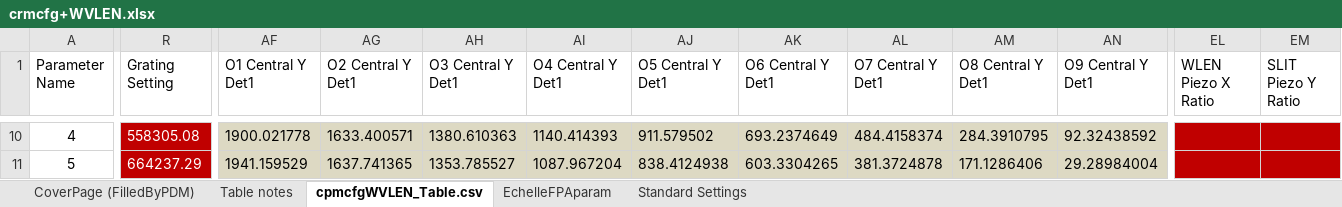
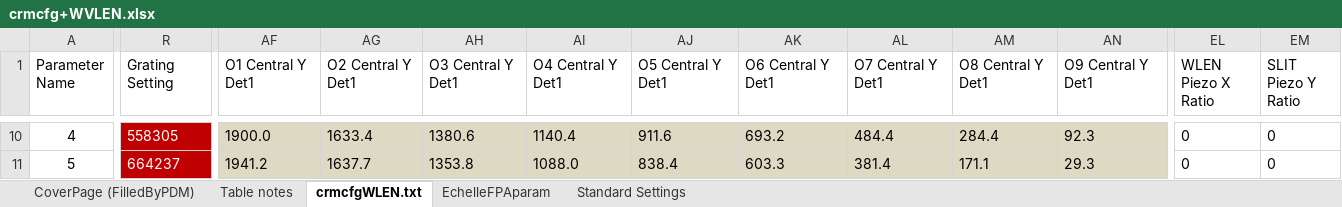
Before and after one commit to astro-alexis/crifors, an Excel workbook: data/crmcfg+WVLEN.xlsx, sheet crmcfgWLEN.txt, drawn as a sheet; only a part is shown, gaps mark what is left out; values as stored, in another font and other column widths than the file's, no borders; conditional formats not drawn; the diff covers the shown part only; the diff names each change by its address in the sheet, - before the commit and + after, or states it on an @@ line.

Commit message:
extension name and latest xsl-table

```diff
--- a/data/crmcfg+WVLEN.xlsx (sheet crmcfgWLEN.txt)
+++ b/data/crmcfg+WVLEN.xlsx (sheet crmcfgWLEN.txt)
-sheet tab: cpmcfgWVLEN_Table.csv
+sheet tab: crmcfgWLEN.txt
-R10 (Grating Setting): 558305.08
+R10 (Grating Setting): 558305
-AF10 (O1 Central Y Det1): 1900.021778
+AF10 (O1 Central Y Det1): 1900.0
-AG10 (O2 Central Y Det1): 1633.400571
+AG10 (O2 Central Y Det1): 1633.4
-AH10 (O3 Central Y Det1): 1380.610363
+AH10 (O3 Central Y Det1): 1380.6
-AI10 (O4 Central Y Det1): 1140.414393
+AI10 (O4 Central Y Det1): 1140.4
-AJ10 (O5 Central Y Det1): 911.579502
+AJ10 (O5 Central Y Det1): 911.6
-AK10 (O6 Central Y Det1): 693.2374649
+AK10 (O6 Central Y Det1): 693.2
-AL10 (O7 Central Y Det1): 484.4158374
+AL10 (O7 Central Y Det1): 484.4
-AM10 (O8 Central Y Det1): 284.3910795
+AM10 (O8 Central Y Det1): 284.4
-AN10 (O9 Central Y Det1): 92.32438592
+AN10 (O9 Central Y Det1): 92.3
-EL10:EL11 (WLEN Piezo X Ratio): (empty)
+EL10:EL11 (WLEN Piezo X Ratio): 0
-EL10:EM11 fill: #C00000
+EL10:EM11 fill: none
-EM10:EM11 (SLIT Piezo Y Ratio): (empty)
+EM10:EM11 (SLIT Piezo Y Ratio): 0
-R11 (Grating Setting): 664237.29
+R11 (Grating Setting): 664237
-AF11 (O1 Central Y Det1): 1941.159529
+AF11 (O1 Central Y Det1): 1941.2
-AG11 (O2 Central Y Det1): 1637.741365
+AG11 (O2 Central Y Det1): 1637.7
-AH11 (O3 Central Y Det1): 1353.785527
+AH11 (O3 Central Y Det1): 1353.8
-AI11 (O4 Central Y Det1): 1087.967204
+AI11 (O4 Central Y Det1): 1088.0
-AJ11 (O5 Central Y Det1): 838.4124938
+AJ11 (O5 Central Y Det1): 838.4
-AK11 (O6 Central Y Det1): 603.3304265
+AK11 (O6 Central Y Det1): 603.3
-AL11 (O7 Central Y Det1): 381.3724878
+AL11 (O7 Central Y Det1): 381.4
-AM11 (O8 Central Y Det1): 171.1286406
+AM11 (O8 Central Y Det1): 171.1
-AN11 (O9 Central Y Det1): 29.28984004
+AN11 (O9 Central Y Det1): 29.3
```
Also changed, not shown: 740 edited cells and cell formats elsewhere in this sheet, formulas that keep their value, 1 other file.
